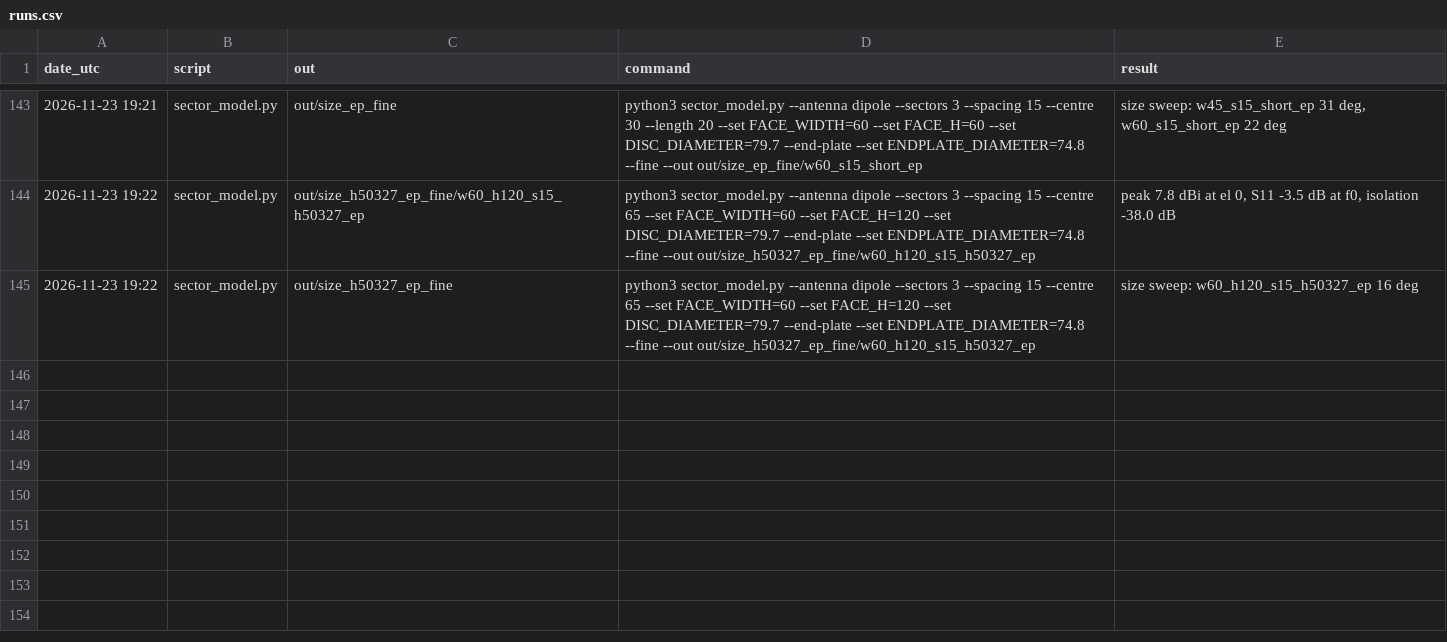
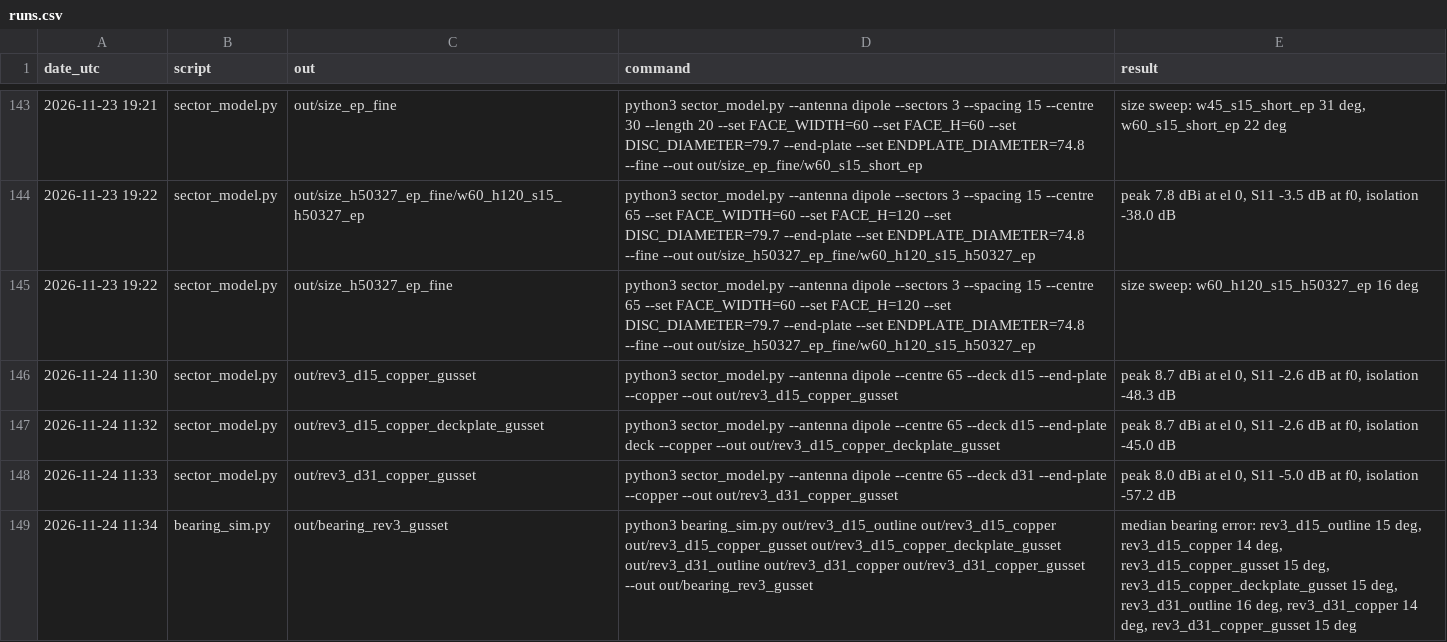
Before and after one commit to 100-Ton-Robot/ble-beacon-tracker, a CSV file: rf_model/out/runs.csv, drawn as a sheet; only a part is shown, gaps mark what is left out; the diff names each change by its address in the sheet, - before the commit and + after, or states it on an @@ line.

```diff
--- a/rf_model/out/runs.csv
+++ b/rf_model/out/runs.csv
+row 146: 2026-11-24 11:30 | sector_model.py | out/rev3_d15_copper_gusset | python3 sector_model.py --antenna dipole --centre 65 --deck d15 --end-plate --copper --out out/rev3_d15_copper_gusset | peak 8.7 dBi at el 0, S11 -2.6 dB at f0, isolation -48.3 dB
+row 147: 2026-11-24 11:32 | sector_model.py | out/rev3_d15_copper_deckplate_gusset | python3 sector_model.py --antenna dipole --centre 65 --deck d15 --end-plate deck --copper --out out/rev3_d15_copper_deckplate_gusset | peak 8.7 dBi at el 0, S11 -2.6 dB at f0, isolation -45.0 dB
+row 148: 2026-11-24 11:33 | sector_model.py | out/rev3_d31_copper_gusset | python3 sector_model.py --antenna dipole --centre 65 --deck d31 --end-plate --copper --out out/rev3_d31_copper_gusset | peak 8.0 dBi at el 0, S11 -5.0 dB at f0, isolation -57.2 dB
+row 149: 2026-11-24 11:34 | bearing_sim.py | out/bearing_rev3_gusset | python3 bearing_sim.py out/rev3_d15_outline out/rev3_d15_copper out/rev3_d15_copper_gusset out/rev3_d15_copper_deckplate_gusset out/rev3_d31_outline out/rev3_d31_copper out/rev3_d31_copper_gusset --out out/bearing_rev3_gusset | median bearing error: rev3_d15_outline 15 deg, rev3_d15_copper 14 deg, rev3_d15_copper_gusset 15 deg, rev3_d15_copper_deckplate_gusset 15 deg, rev3_d31_outline 16 deg, rev3_d31_copper 14 deg, rev3_d31_copper_gusset 15 deg
```
Also changed, not shown: 29 other files.
